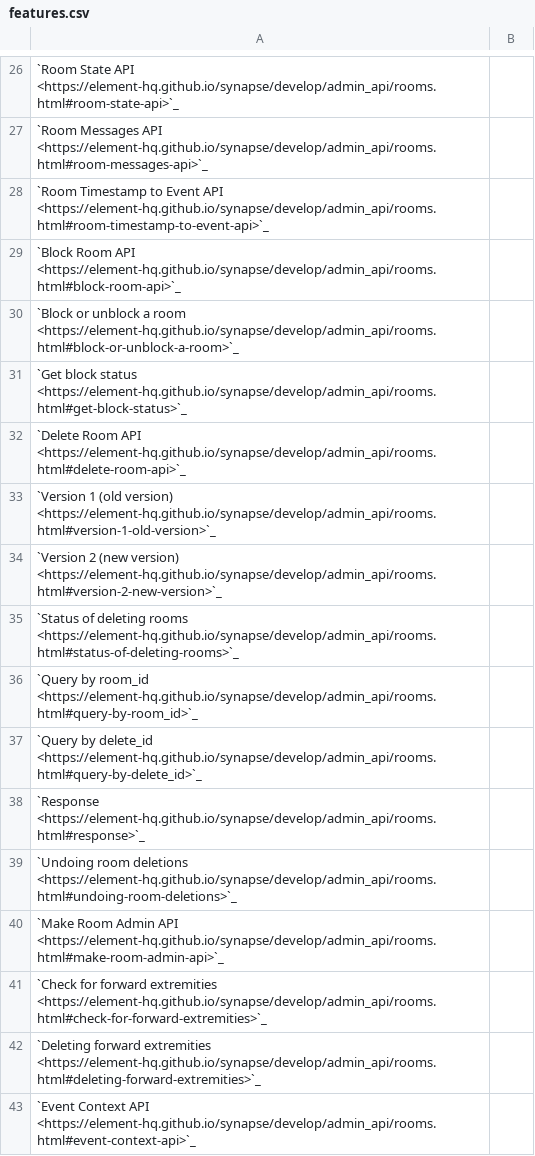
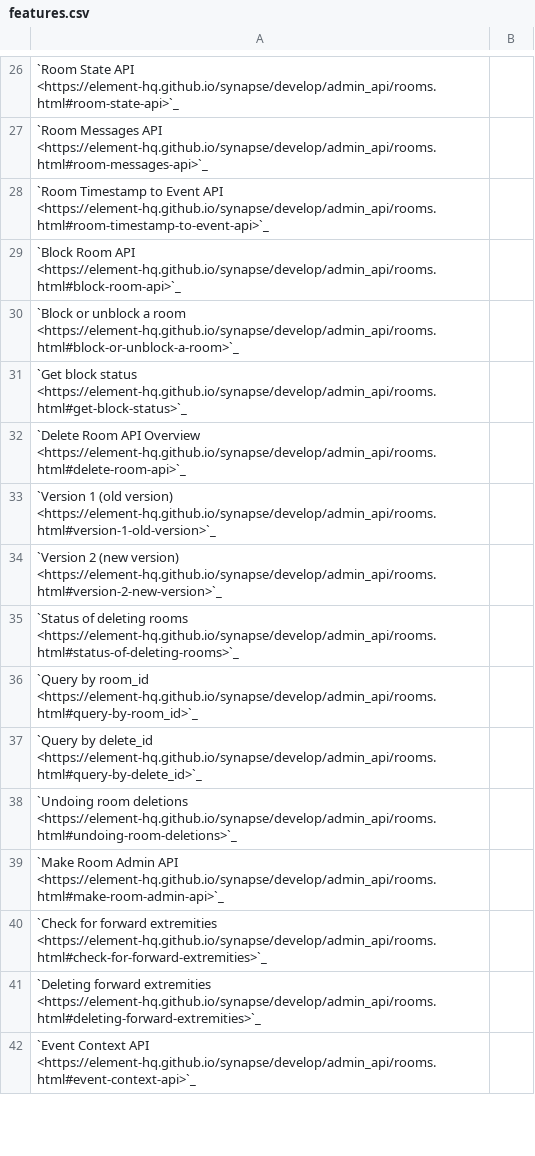
Before and after one commit to JOJ0/synadm, a CSV file: doc/source/features.csv, drawn as a sheet; only a part is shown, gaps mark what is left out; the diff names each change by its address in the sheet, - before the commit and + after, or states it on an @@ line.

Commit message:
Remove unnecessary api docs link in features.csv
and add indentation to Delete Room API subchapters

```diff
--- a/doc/source/features.csv
+++ b/doc/source/features.csv
-A32: …Room API <https://element-hq.github.io/synapse/develop/admin_api/rooms.html#delete-room-api>`_
+A32: …Room API Overview <https://element-hq.github.io/synapse/develop/admin_api/rooms.html#delete-room-api>`_
-row 38: `Response <https://element-hq.github.io/synapse/develop/admin_api/rooms.html#response>`_
```
